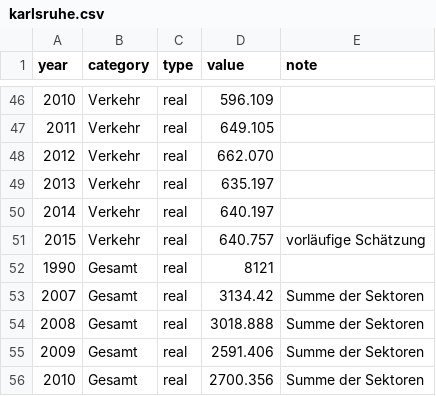
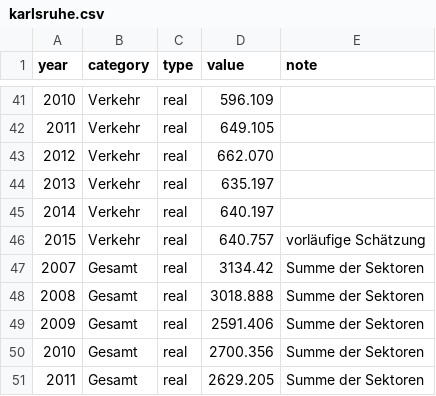
Before and after one commit to codeformuenster/klimawatch, a CSV file: data/karlsruhe.csv, drawn as a sheet; only a part is shown, gaps mark what is left out; the shorter side is filled out with more unchanged rows; the diff covers the shown part only; the diff names each change by its address in the sheet, - before the commit and + after, or states it on an @@ line.

```diff
--- a/data/karlsruhe.csv
+++ b/data/karlsruhe.csv
-row 52: 1990 | Gesamt | real | 8121
```
Also changed, not shown: 5 removed rows elsewhere in this file.
